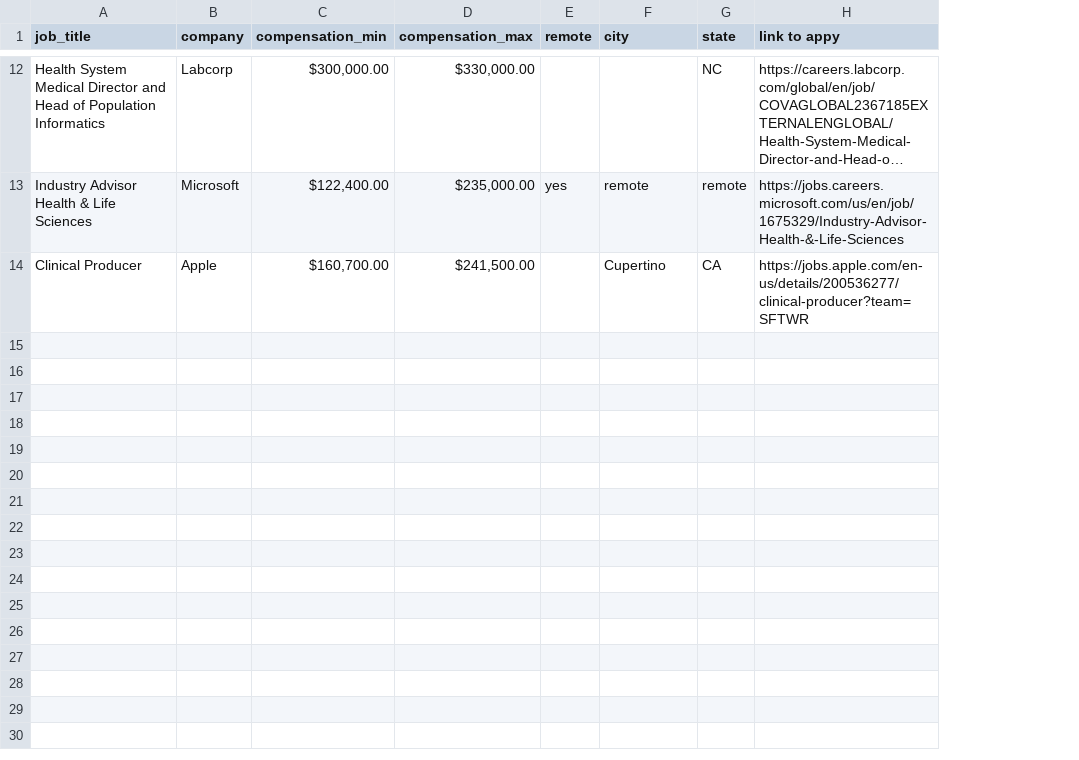
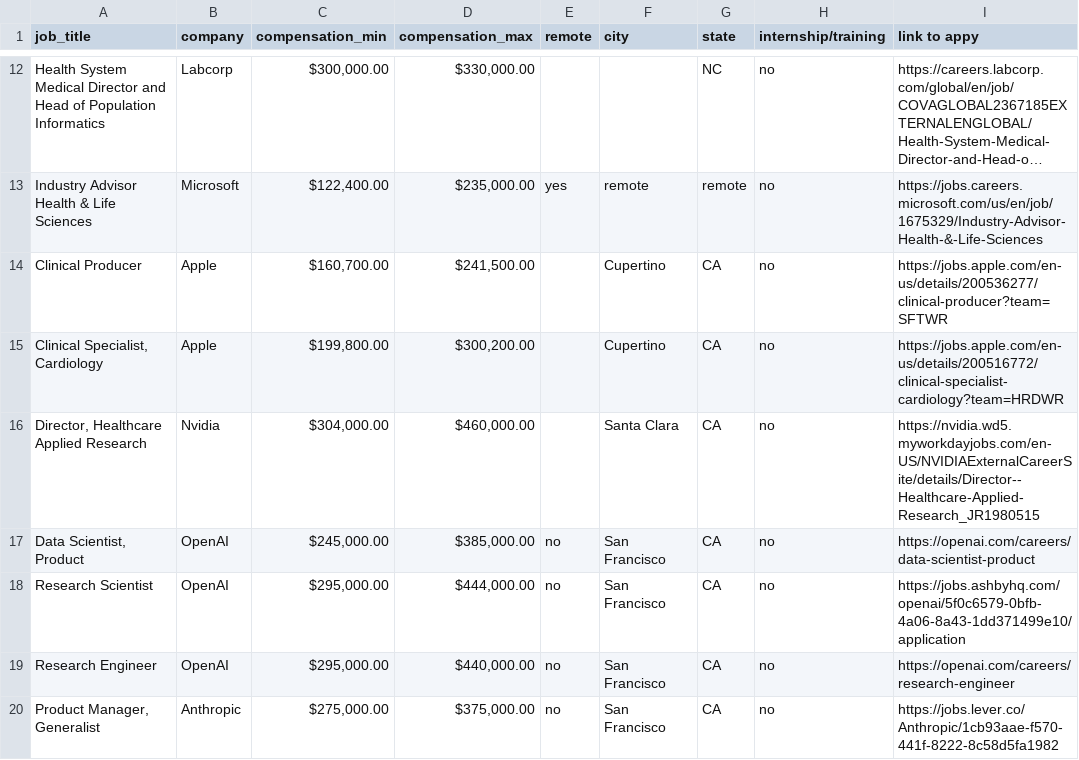
Before and after one commit to openclintech/jobs, a CSV file: jobs.csv, drawn as a sheet; only a part is shown, gaps mark what is left out; long unchanged cells end in …; the diff covers the shown part only; the diff names each change by its address in the sheet, - before the commit and + after, or states it on an @@ line.

Commit message:
Add files via upload

```diff
--- a/jobs.csv
+++ b/jobs.csv
+column H (internship/training), rows 12-14: all no
+row 15: Clinical Specialist, Cardiology | Apple | $199,800.00 | $300,200.00 |  | Cupertino | CA | no | https://jobs.apple.com/en-us/details/200516772/clinical-specialist-cardiology?team=HRDWR
+row 16: Director, Healthcare Applied Research | Nvidia | $304,000.00 | $460,000.00 |  | Santa Clara | CA | no | https://nvidia.wd5.myworkdayjobs.com/en-US/NVIDIAExternalCareerSite/details/Director--Healthcare-Applied-Research_JR1980515
+row 17: Data Scientist, Product | OpenAI | $245,000.00 | $385,000.00 | no | San Francisco | CA | no | https://openai.com/careers/data-scientist-product
+row 18: Research Scientist | OpenAI | $295,000.00 | $444,000.00 | no | San Francisco | CA | no | https://jobs.ashbyhq.com/openai/5f0c6579-0bfb-4a06-8a43-1dd371499e10/application
+row 19: Research Engineer | OpenAI | $295,000.00 | $440,000.00 | no | San Francisco | CA | no | https://openai.com/careers/research-engineer
+row 20: Product Manager, Generalist | Anthropic | $275,000.00 | $375,000.00 | no | San Francisco | CA | no | https://jobs.lever.co/Anthropic/1cb93aae-f570-441f-8222-8c58d5fa1982
```
Also changed, not shown: 6 added rows elsewhere in this file.
